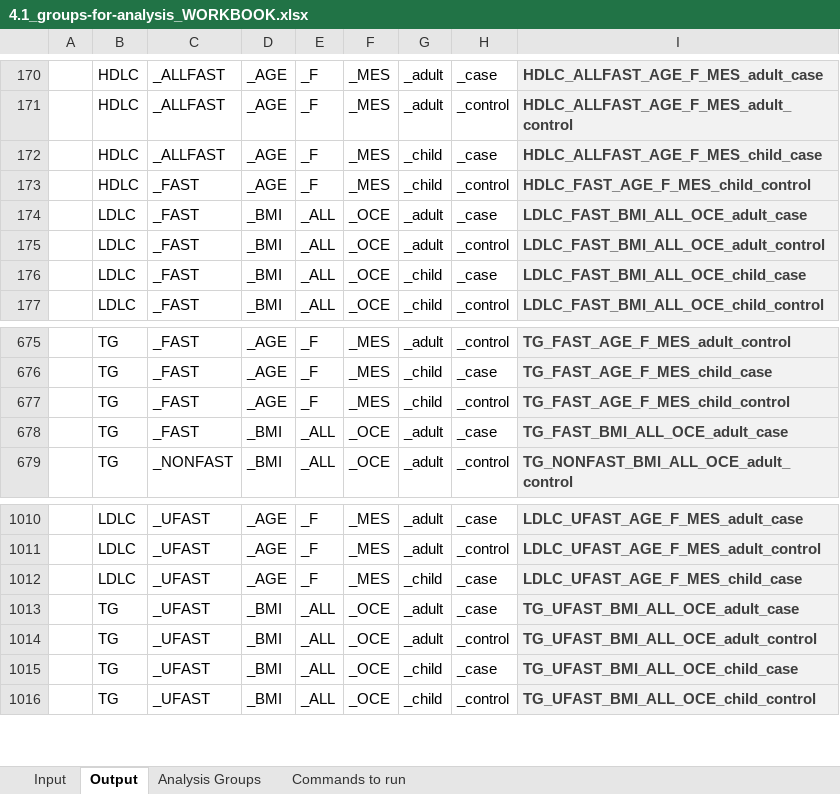
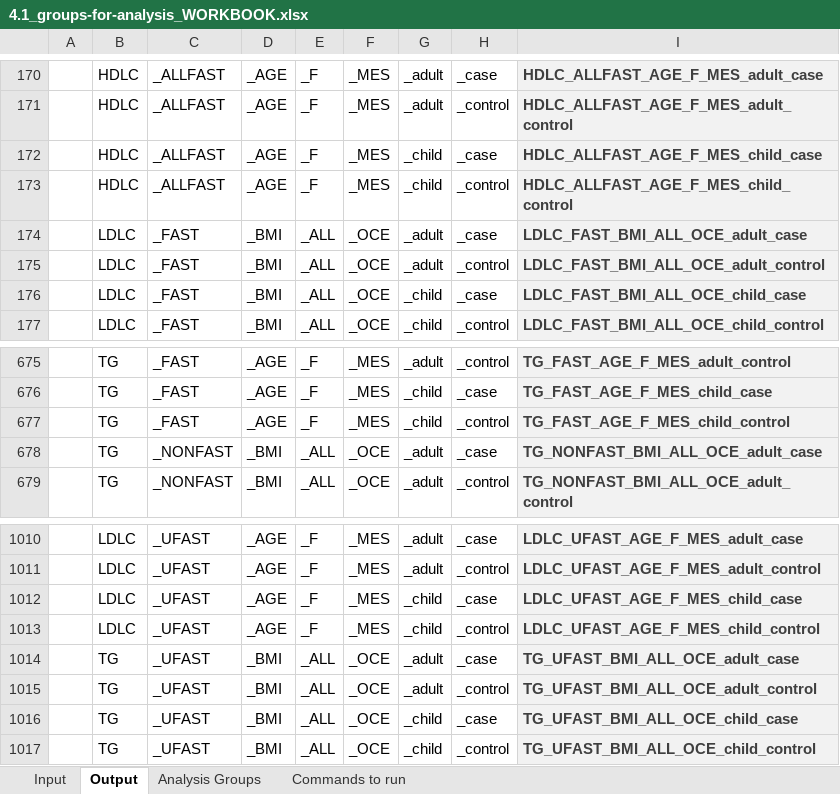
Before and after one commit to jsdron/glgc_internal, an Excel workbook: src/4.1_groups-for-analysis_WORKBOOK.xlsx, sheet Output, drawn as a sheet; only a part is shown, gaps mark what is left out; values as stored, in another font and other column widths than the file's, no borders; the diff covers the shown part only; the diff names each change by its address in the sheet, - before the commit and + after, or states it on an @@ line.

Commit message:
Update 4.1_groups-for-analysis_WORKBOOK.xlsx
Added the "unknown" fasting status for HDL-C.

```diff
--- a/src/4.1_groups-for-analysis_WORKBOOK.xlsx (sheet Output)
+++ b/src/4.1_groups-for-analysis_WORKBOOK.xlsx (sheet Output)
-C173: _FAST
+C173: _ALLFAST
-I173: HDLC_FAST_AGE_F_MES_child_control
+I173: HDLC_ALLFAST_AGE_F_MES_child_control
-C678: _FAST
+C678: _NONFAST
-I678: TG_FAST_BMI_ALL_OCE_adult_case
+I678: TG_NONFAST_BMI_ALL_OCE_adult_case
+row 1013: 163 | LDLC | _UFAST | _AGE | _F | _MES | _child | _control | LDLC_UFAST_AGE_F_MES_child_control
```
Also changed, not shown: 168 added rows, 8 edited cells, cell formats and row numbers in column A elsewhere in this sheet, formulas that keep their value.
